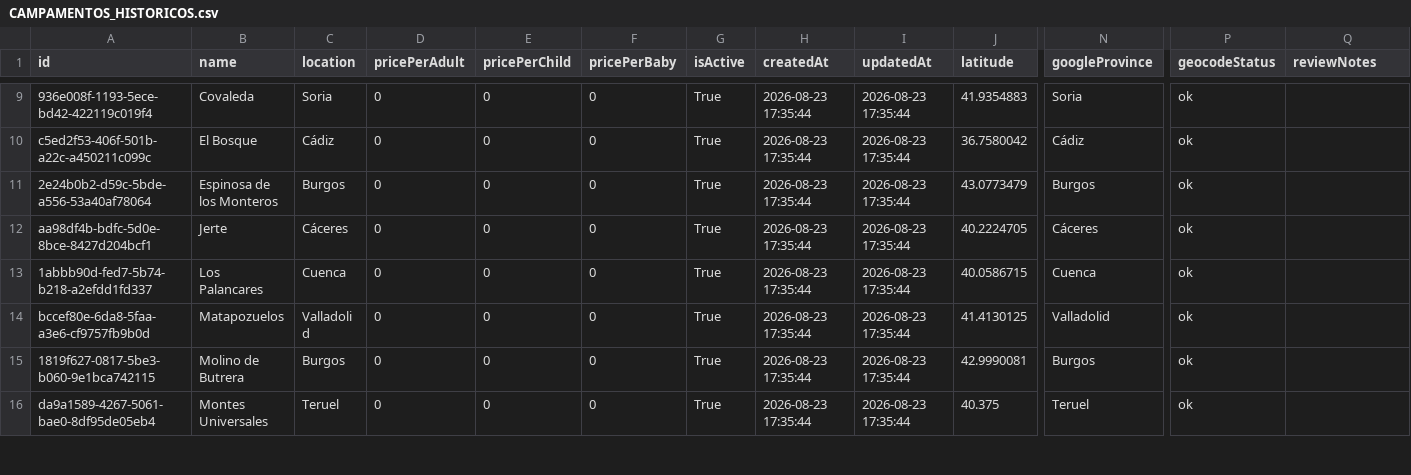
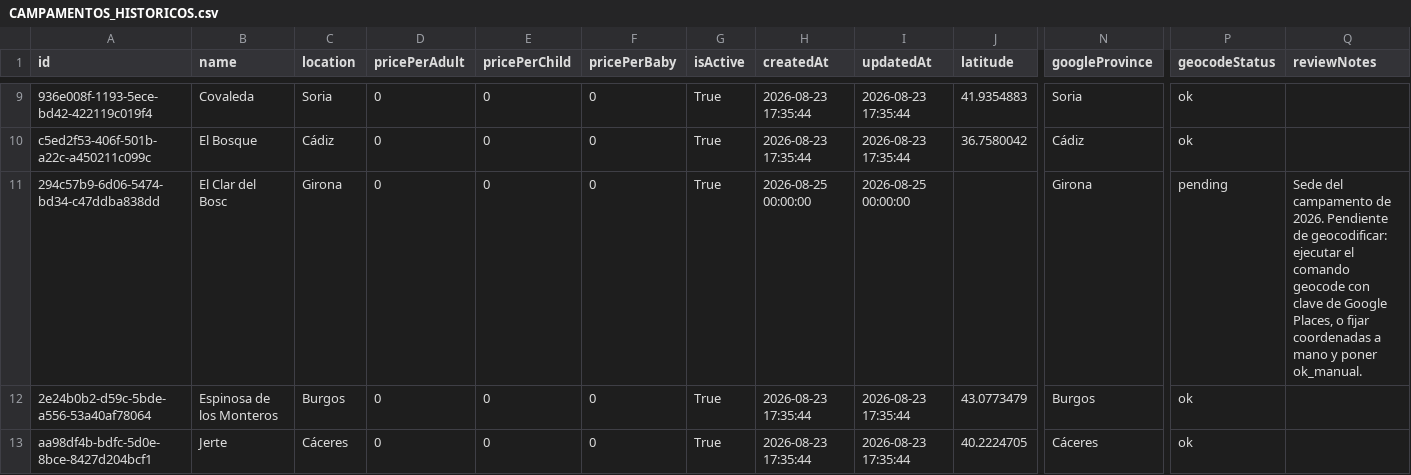
Before and after one commit to nessuarez/abuvi-app, a CSV file: docs/CAMPAMENTOS_HISTORICOS.csv, drawn as a sheet; only a part is shown, gaps mark what is left out; the shorter side is filled out with more unchanged rows; rows hold the shown columns only; the diff names each change by its address in the sheet, - before the commit and + after, or states it on an @@ line.

```diff
--- a/docs/CAMPAMENTOS_HISTORICOS.csv
+++ b/docs/CAMPAMENTOS_HISTORICOS.csv
+row 11: 294c57b9-6d06-5474-bd34-c47ddba838dd | El Clar del Bosc | Girona | 0 | 0 | 0 | True | 2026-08-25 00:00:00 | 2026-08-25 00:00:00 |  | Girona | pending | Sede del campamento de 2026. Pendiente de geocodificar: ejecutar el comando geocode con clave de Google Places, o fijar coordenadas a mano y poner ok_manual.
```
Also changed, not shown: docs/CAMPAMENTOS_CANDIDATAS.csv, docs/CAMPAMENTOS_EDICIONES_HISTORICOS.csv.
